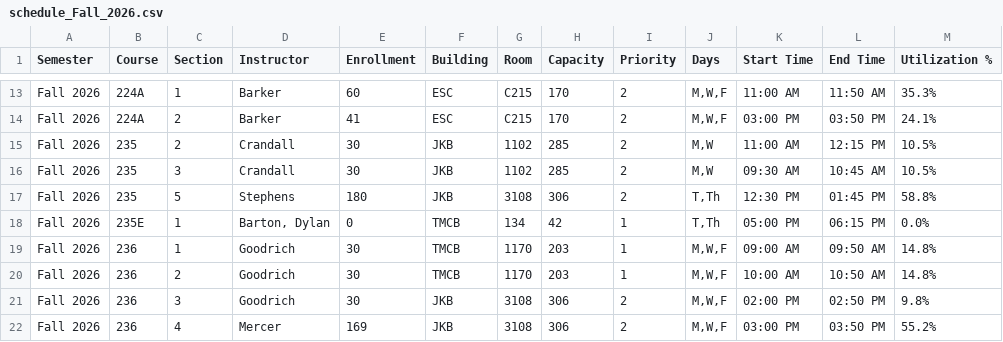
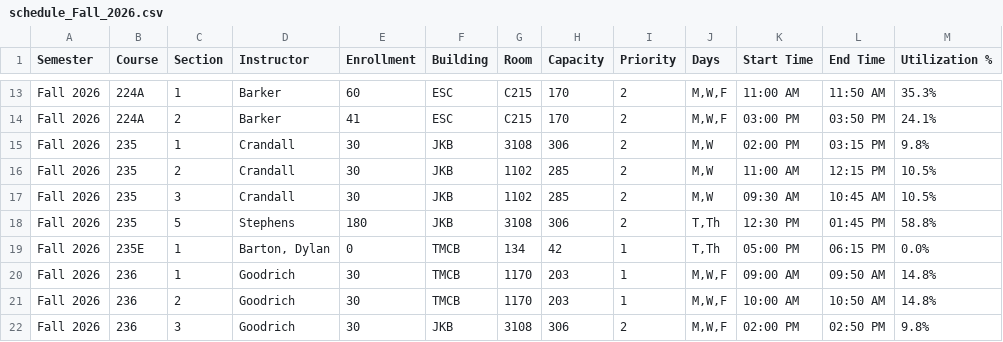
Before and after one commit to mjcleme/scheduling-public, a CSV file: schedule_Fall_2026.csv, drawn as a sheet; only a part is shown, gaps mark what is left out; the shorter side is filled out with more unchanged rows.

```diff
--- a/schedule_Fall_2026.csv
+++ b/schedule_Fall_2026.csv
@@ -14,2 +14,3 @@ Fall 2026,224A,1,Barker,60,ESC,C215,170,2,"M,W,F",11:00 AM,11:50 AM,35.3%
 Fall 2026,224A,2,Barker,41,ESC,C215,170,2,"M,W,F",03:00 PM,03:50 PM,24.1%
+Fall 2026,235,1,Crandall,30,JKB,3108,306,2,"M,W",02:00 PM,03:15 PM,9.8%
 Fall 2026,235,2,Crandall,30,JKB,1102,285,2,"M,W",11:00 AM,12:15 PM,10.5%
```
Also changed, not shown: conflicts_Fall_2026.csv, faculty_schedule_pivot.csv, 6 other files.
